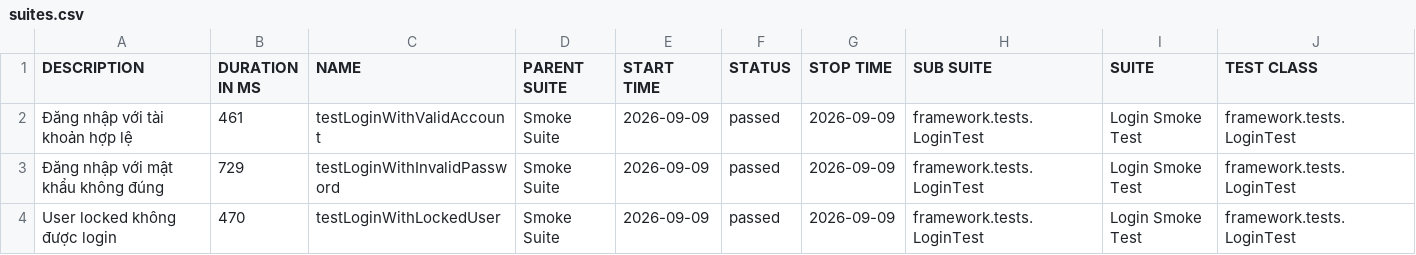
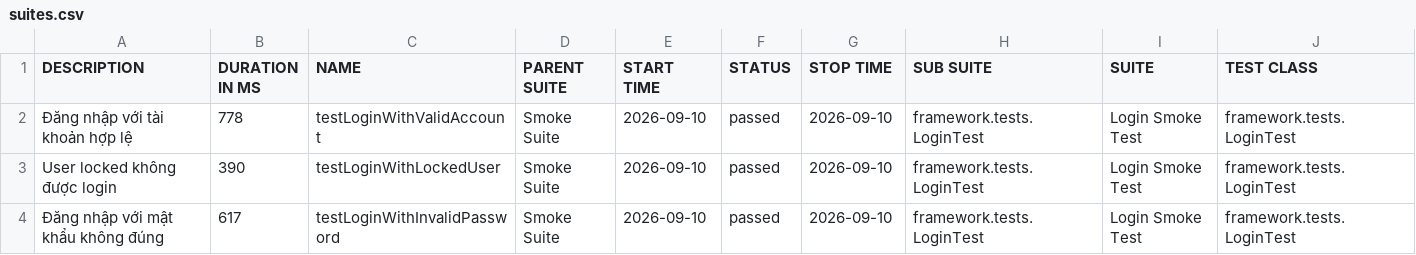
Before and after one commit to maiphun1412/selenium-framework, a CSV file: data/suites.csv, drawn as a sheet; only a part is shown; removed rows and columns are numbered as before the commit, all else as after; rows hold the shown columns only; the diff names each change by its address in the sheet, - before the commit and + after, or states it on an @@ line.

```diff
--- a/data/suites.csv
+++ b/data/suites.csv
-B2 (DURATION IN MS): 461
+B2 (DURATION IN MS): 778
-E2 (START TIME): 2026-09-09
+E2 (START TIME): 2026-09-10
-G2 (STOP TIME): 2026-09-09
+G2 (STOP TIME): 2026-09-10
-row 3: Đăng nhập với mật khẩu không đúng | 729 | testLoginWithInvalidPassword | Smoke Suite | 2026-09-09 | passed | 2026-09-09 | framework.tests.LoginTest | Login Smoke Test | framework.tests.LoginTest
-B3 (DURATION IN MS): 470
+B3 (DURATION IN MS): 390
-E3 (START TIME): 2026-09-09
+E3 (START TIME): 2026-09-10
-G3 (STOP TIME): 2026-09-09
+G3 (STOP TIME): 2026-09-10
+row 4: Đăng nhập với mật khẩu không đúng | 617 | testLoginWithInvalidPassword | Smoke Suite | 2026-09-10 | passed | 2026-09-10 | framework.tests.LoginTest | Login Smoke Test | framework.tests.LoginTest
```
Also changed, not shown: 34 other files.
